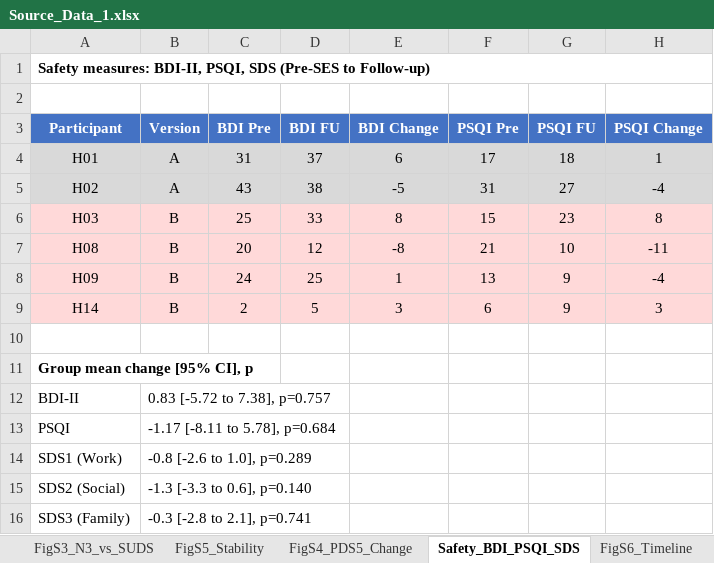
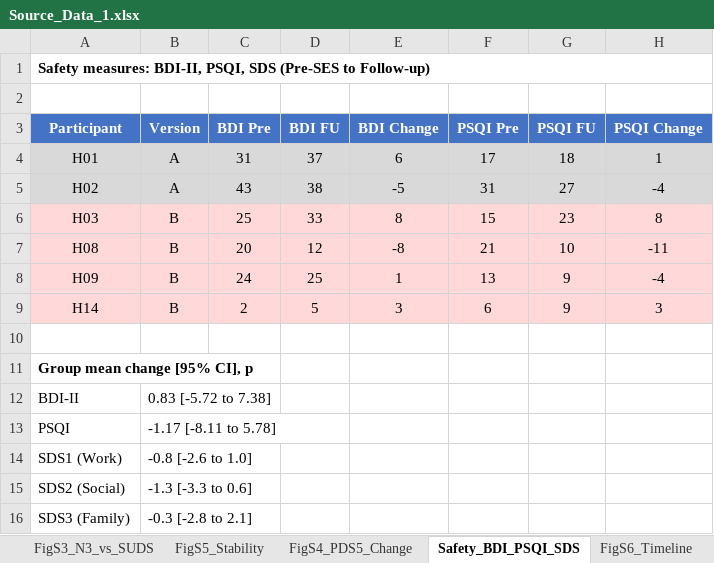
Before and after one commit to masanorisakaguchi/SES-PTSD-npjMHR, an Excel workbook: data/Source_Data_1.xlsx, sheet Safety_BDI_PSQI_SDS, drawn as a sheet; only a part is shown; values as stored, in another font and other column widths than the file's, no borders; the diff names each change by its address in the sheet, - before the commit and + after, or states it on an @@ line.

Commit message:
Add pooled n=6 analysis and update Source Data
- analysis/ses_pooled_n6_corr_20260820.py: analyses with all six
  participants treated as a single group (protocol version not used as a
  factor), including the descriptive Pearson correlation reported in
  Figure S7 and the leave-one-out coefficients.
- analysis/make_supp_fig_S7_20260820.py: script that draws Figure S7.
- data/Source_Data_1.xlsx: adds the FigS7_Pooled sheet; removes the ten
  between-version p-values that remained in the Fig5 and FigS4 sheets, so
  that the file matches its own statement that no inferential statistic is
  reported anywhere in it.

```diff
--- a/data/Source_Data_1.xlsx (sheet Safety_BDI_PSQI_SDS)
+++ b/data/Source_Data_1.xlsx (sheet Safety_BDI_PSQI_SDS)
-B12 (Version): 0.83 [-5.72 to 7.38], p=0.757
+B12 (Version): 0.83 [-5.72 to 7.38]
-B13 (Version): -1.17 [-8.11 to 5.78], p=0.684
+B13 (Version): -1.17 [-8.11 to 5.78]
-B14 (Version): -0.8 [-2.6 to 1.0], p=0.289
+B14 (Version): -0.8 [-2.6 to 1.0]
-B15 (Version): -1.3 [-3.3 to 0.6], p=0.140
+B15 (Version): -1.3 [-3.3 to 0.6]
-B16 (Version): -0.3 [-2.8 to 2.1], p=0.741
+B16 (Version): -0.3 [-2.8 to 2.1]
```
Also changed, not shown: sheet FigS4_PDS5_Change, sheet Fig5_PCL5_Change, sheet Contents, sheet Fig4_SUDS_PrePost, sheet Fig6b_CrossClassification, other sheet tabs, 2 other files.
